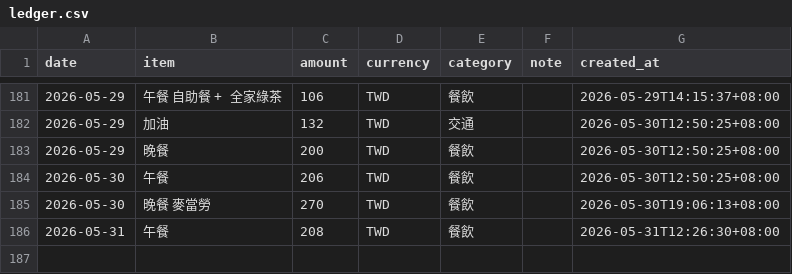
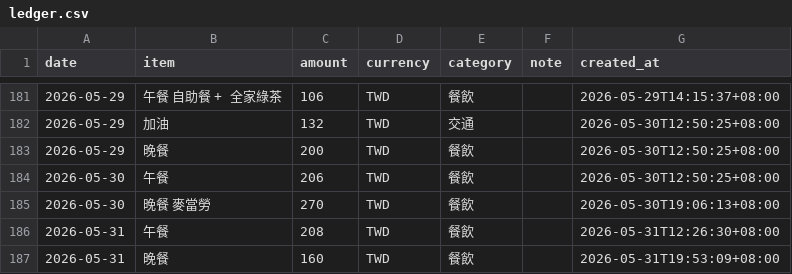
Before and after one commit to yuming920619-svg/Myhermesagi, a CSV file: bookkeeping/ledger.csv, drawn as a sheet; only a part is shown, gaps mark what is left out; the diff names each change by its address in the sheet, - before the commit and + after, or states it on an @@ line.

```diff
--- a/bookkeeping/ledger.csv
+++ b/bookkeeping/ledger.csv
+row 187: 2026-05-31 | 晚餐 | 160 | TWD | 餐飲 |  | 2026-05-31T19:53:09+08:00
```
Also changed, not shown: 1 other file.
